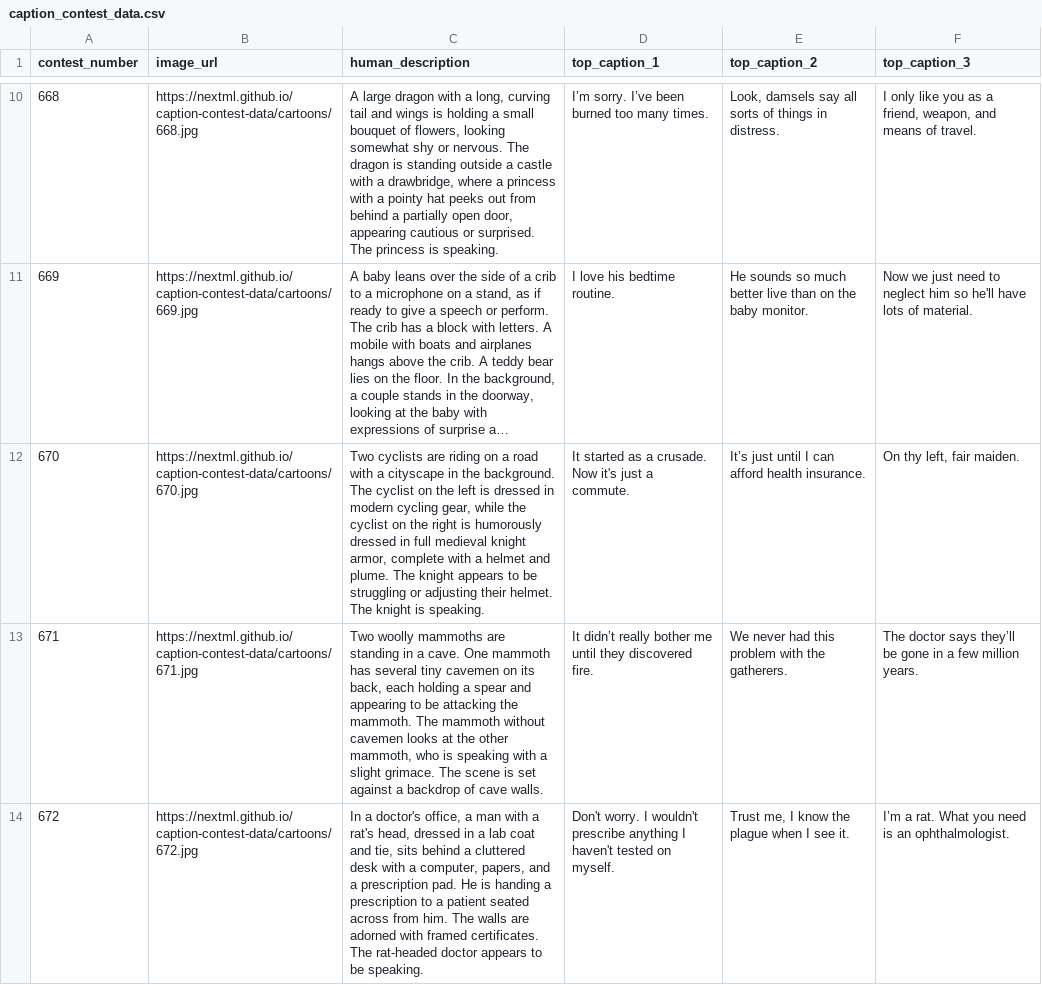
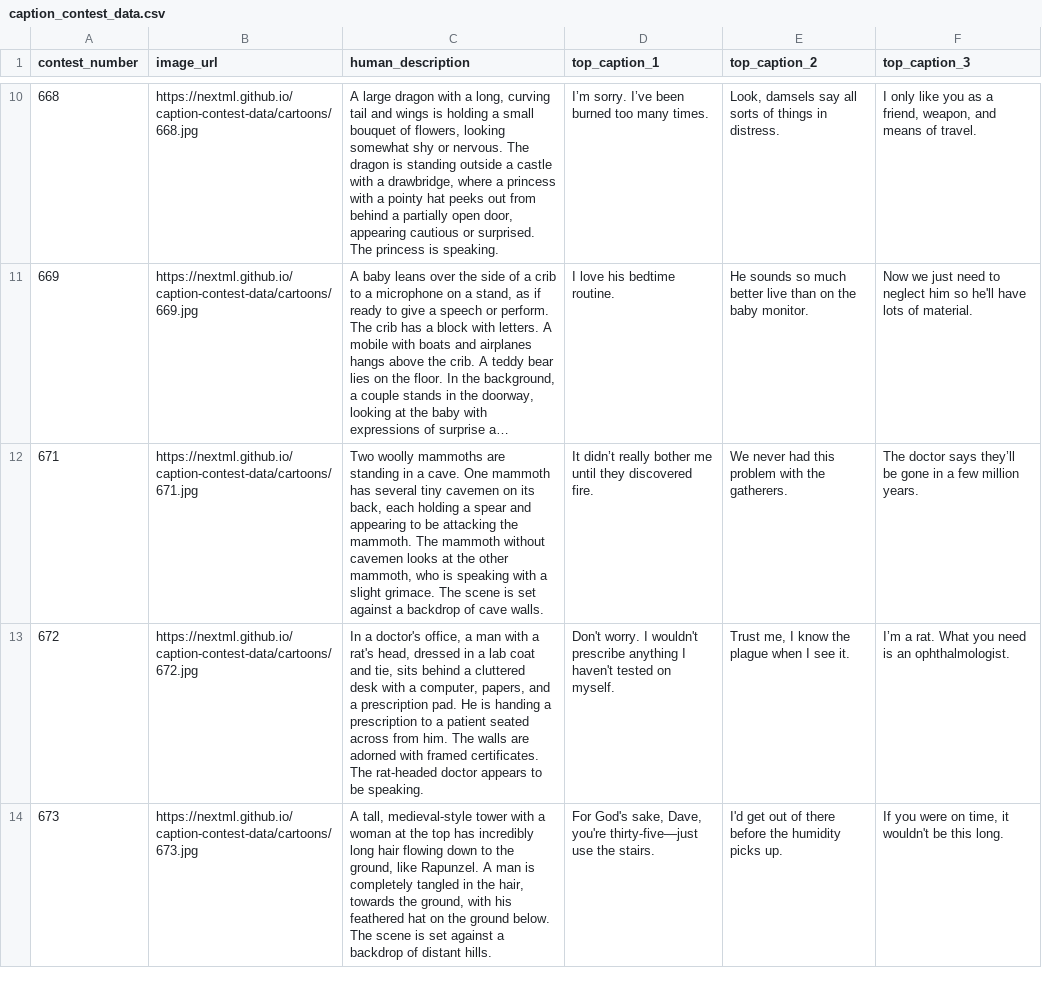
Before and after one commit to ReubenNarad/joke_annotation, a CSV file: caption_contest_data.csv, drawn as a sheet; only a part is shown, gaps mark what is left out; the shorter side is filled out with more unchanged rows; long unchanged cells end in …; the diff names each change by its address in the sheet, - before the commit and + after, or states it on an @@ line.

```diff
--- a/caption_contest_data.csv
+++ b/caption_contest_data.csv
-row 12: 670 | https://nextml.github.io/caption-contest-data/cartoons/670.jpg | Two cyclists are riding on a road with a cityscape in the background. The cyclist on the left is dressed in modern cycling gear, while the cyclist on the right is humorously dressed in full medieval knight armor, complete with a helmet and plume. The knight appears to be struggling or adjusting their helmet. The knight is speaking. | It started as a crusade. Now it's just a commute. | It’s just until I can afford health insurance. | On thy left, fair maiden.
```
Also changed, not shown: 3 other files.
